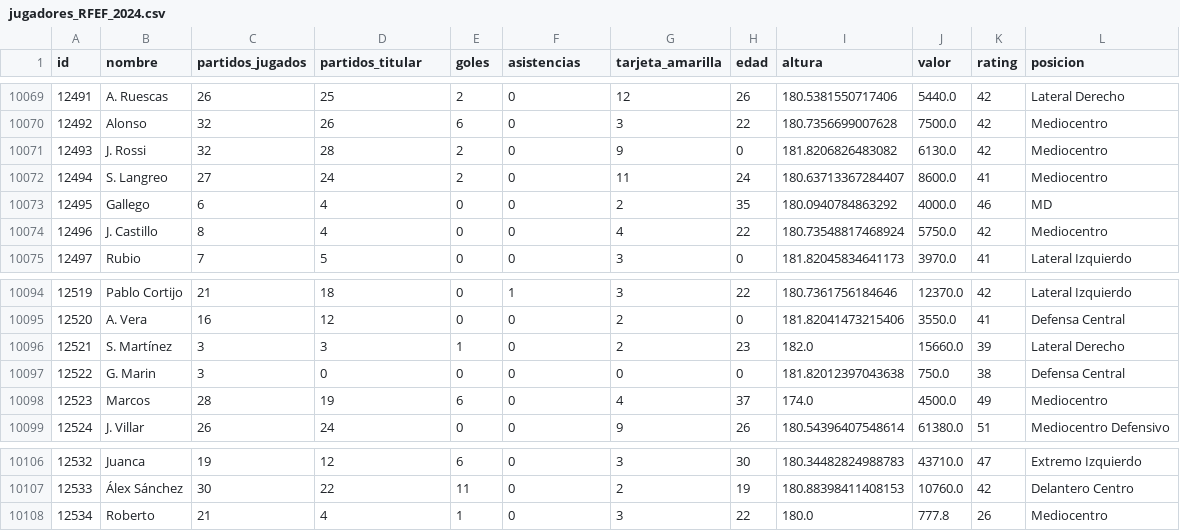
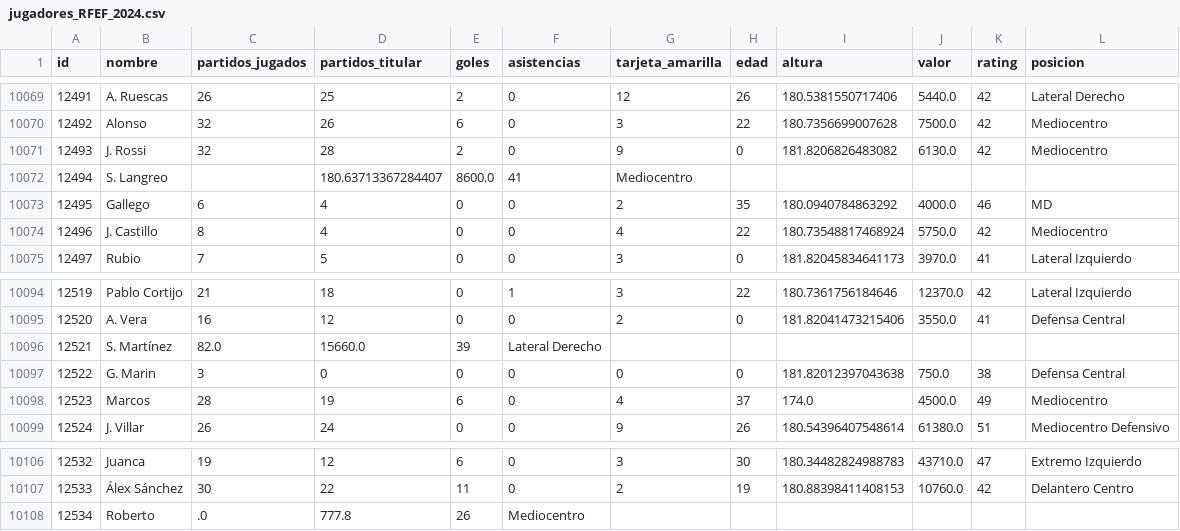
Before and after one commit to MRmarrugo/jugadas, a CSV file: jugadores_RFEF_2024.csv, drawn as a sheet; only a part is shown, gaps mark what is left out; the diff covers the shown part only.

```diff
--- a/jugadores_RFEF_2024.csv
+++ b/jugadores_RFEF_2024.csv
@@ -10071,3 +10071,3 @@ id,nombre,partidos_jugados,partidos_titular,goles,asistencias,tarjeta_amarilla,e
 12493,J. Rossi,32,28,2,0,9,0,181.8206826483082,6130.0,42,Mediocentro
-12494,S. Langreo,27,24,2,0,11,24,180.63713367284407,8600.0,41,Mediocentro
+12494,S. Langreo,,180.63713367284407,8600.0,41,Mediocentro
 12495,Gallego,6,4,0,0,2,35,180.0940784863292,4000.0,46,MD
@@ -10095,3 +10095,3 @@ id,nombre,partidos_jugados,partidos_titular,goles,asistencias,tarjeta_amarilla,e
 12520,A. Vera,16,12,0,0,2,0,181.82041473215406,3550.0,41,Defensa Central
-12521,S. Martínez,3,3,1,0,2,23,182.0,15660.0,39,Lateral Derecho
+12521,S. Martínez,82.0,15660.0,39,Lateral Derecho
 12522,G. Marin,3,0,0,0,0,0,181.82012397043638,750.0,38,Defensa Central
@@ -10107,2 +10107,2 @@ id,nombre,partidos_jugados,partidos_titular,goles,asistencias,tarjeta_amarilla,e
 12533,Álex Sánchez,30,22,11,0,2,19,180.88398411408153,10760.0,42,Delantero Centro
-12534,Roberto,21,4,1,0,3,22,180.0,777.8,26,Mediocentro
+12534,Roberto,.0,777.8,26,Mediocentro
```
Also changed, not shown: 80 edited cells elsewhere in this file.
